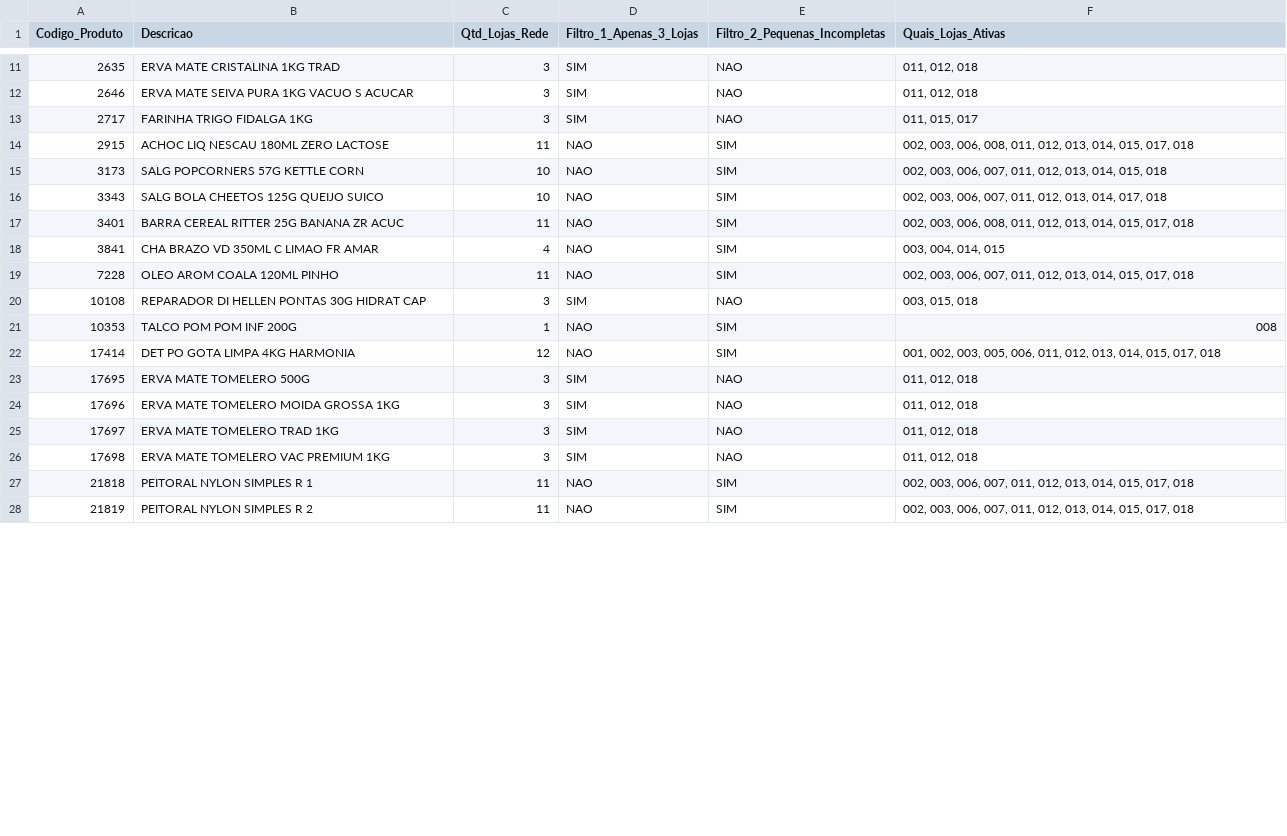
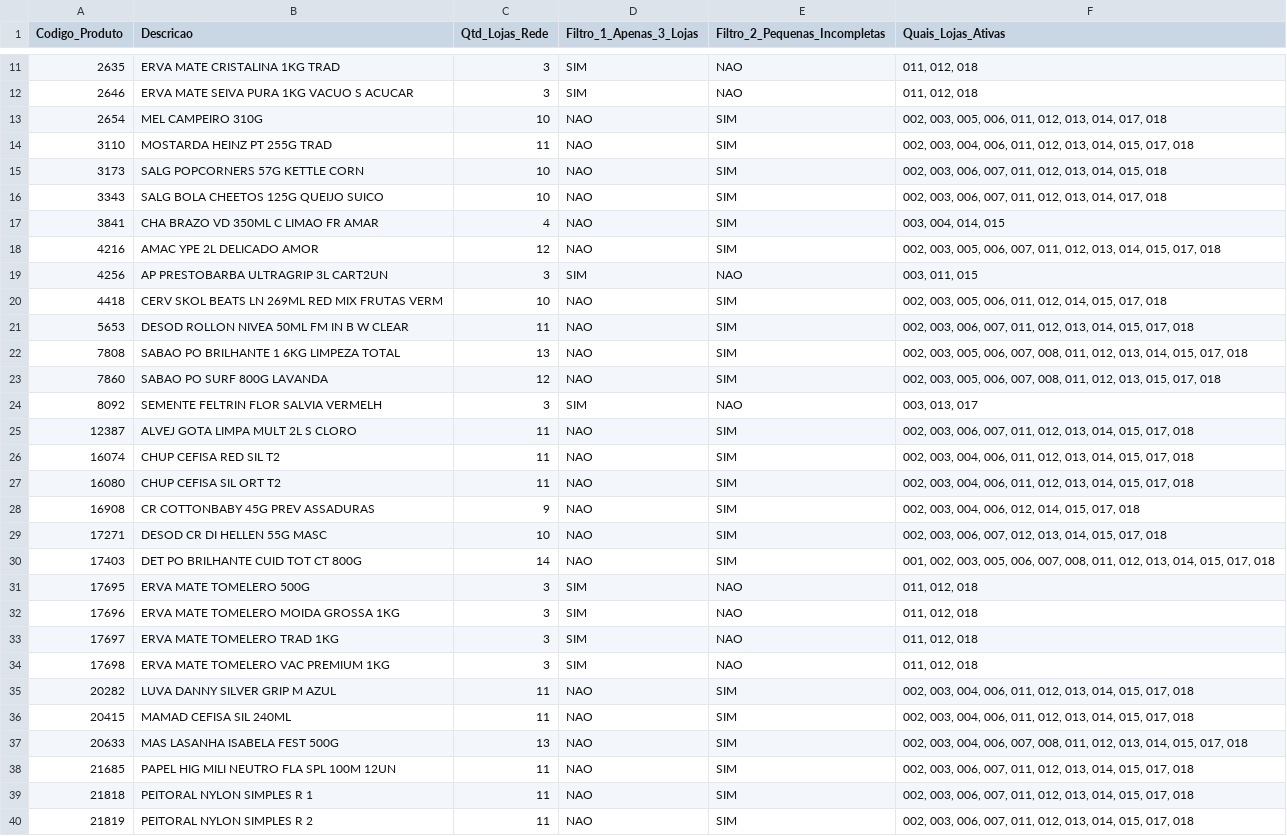
Before and after one commit to sgrimush-ops/Equipes_Agentes, a CSV file: Aplicativos/temporario/resultado_analise.csv, drawn as a sheet; only a part is shown, gaps mark what is left out; the diff covers the shown part only.

```diff
--- a/Aplicativos/temporario/resultado_analise.csv
+++ b/Aplicativos/temporario/resultado_analise.csv
@@ -12,12 +12,20 @@
 2646;ERVA MATE SEIVA PURA 1KG VACUO S ACUCAR;3;SIM;NAO;011, 012, 018
-2717;FARINHA TRIGO FIDALGA 1KG;3;SIM;NAO;011, 015, 017
-2915;ACHOC LIQ NESCAU 180ML ZERO LACTOSE;11;NAO;SIM;002, 003, 006, 008, 011, 012, 013, 014, 015, 017, 018
+2654;MEL CAMPEIRO 310G;10;NAO;SIM;002, 003, 005, 006, 011, 012, 013, 014, 017, 018
+3110;MOSTARDA HEINZ PT 255G TRAD;11;NAO;SIM;002, 003, 004, 006, 011, 012, 013, 014, 015, 017, 018
 3173;SALG POPCORNERS 57G KETTLE CORN;10;NAO;SIM;002, 003, 006, 007, 011, 012, 013, 014, 015, 018
 3343;SALG BOLA CHEETOS 125G QUEIJO SUICO;10;NAO;SIM;002, 003, 006, 007, 011, 012, 013, 014, 017, 018
-3401;BARRA CEREAL RITTER 25G BANANA ZR ACUC;11;NAO;SIM;002, 003, 006, 008, 011, 012, 013, 014, 015, 017, 018
 3841;CHA BRAZO VD 350ML C LIMAO FR AMAR;4;NAO;SIM;003, 004, 014, 015
-7228;OLEO AROM COALA 120ML PINHO;11;NAO;SIM;002, 003, 006, 007, 011, 012, 013, 014, 015, 017, 018
-10108;REPARADOR DI HELLEN PONTAS 30G HIDRAT CAP;3;SIM;NAO;003, 015, 018
-10353;TALCO POM POM INF 200G;1;NAO;SIM;008
-17414;DET PO GOTA LIMPA 4KG HARMONIA;12;NAO;SIM;001, 002, 003, 005, 006, 011, 012, 013, 014, 015, 017, 018
+4216;AMAC YPE 2L DELICADO AMOR;12;NAO;SIM;002, 003, 005, 006, 007, 011, 012, 013, 014, 015, 017, 018
+4256;AP PRESTOBARBA ULTRAGRIP 3L CART2UN;3;SIM;NAO;003, 011, 015
+4418;CERV SKOL BEATS LN 269ML RED MIX FRUTAS VERM;10;NAO;SIM;002, 003, 005, 006, 011, 012, 014, 015, 017, 018
+5653;DESOD ROLLON NIVEA 50ML FM IN B W CLEAR;11;NAO;SIM;002, 003, 006, 007, 011, 012, 013, 014, 015, 017, 018
+7808;SABAO PO BRILHANTE 1 6KG LIMPEZA TOTAL;13;NAO;SIM;002, 003, 005, 006, 007, 008, 011, 012, 013, 014, 015, 017, 018
+7860;SABAO PO SURF 800G LAVANDA;12;NAO;SIM;002, 003, 005, 006, 007, 008, 011, 012, 013, 015, 017, 018
+8092;SEMENTE FELTRIN FLOR SALVIA VERMELH;3;SIM;NAO;003, 013, 017
+12387;ALVEJ GOTA LIMPA MULT 2L S CLORO;11;NAO;SIM;002, 003, 006, 007, 011, 012, 013, 014, 015, 017, 018
+16074;CHUP CEFISA RED SIL T2;11;NAO;SIM;002, 003, 004, 006, 011, 012, 013, 014, 015, 017, 018
+16080;CHUP CEFISA SIL ORT T2;11;NAO;SIM;002, 003, 004, 006, 011, 012, 013, 014, 015, 017, 018
+16908;CR COTTONBABY 45G PREV ASSADURAS;9;NAO;SIM;002, 003, 004, 006, 012, 014, 015, 017, 018
+17271;DESOD CR DI HELLEN 55G MASC;10;NAO;SIM;002, 003, 006, 007, 012, 013, 014, 015, 017, 018
+17403;DET PO BRILHANTE CUID TOT CT 800G;14;NAO;SIM;001, 002, 003, 005, 006, 007, 008, 011, 012, 013, 014, 015, 017, 018
 17695;ERVA MATE TOMELERO 500G;3;SIM;NAO;011, 012, 018
@@ -26,2 +34,6 @@
 17698;ERVA MATE TOMELERO VAC PREMIUM 1KG;3;SIM;NAO;011, 012, 018
+20282;LUVA DANNY SILVER GRIP M AZUL;11;NAO;SIM;002, 003, 004, 006, 011, 012, 013, 014, 015, 017, 018
+20415;MAMAD CEFISA SIL 240ML;11;NAO;SIM;002, 003, 004, 006, 011, 012, 013, 014, 015, 017, 018
+20633;MAS LASANHA ISABELA FEST 500G;13;NAO;SIM;002, 003, 004, 006, 007, 008, 011, 012, 013, 014, 015, 017, 018
+21685;PAPEL HIG MILI NEUTRO FLA SPL 100M 12UN;11;NAO;SIM;002, 003, 006, 007, 011, 012, 013, 014, 015, 017, 018
 21818;PEITORAL NYLON SIMPLES R 1;11;NAO;SIM;002, 003, 006, 007, 011, 012, 013, 014, 015, 017, 018
```
Also changed, not shown: 2 added rows and 4 removed rows elsewhere in this file, 6 other files.
